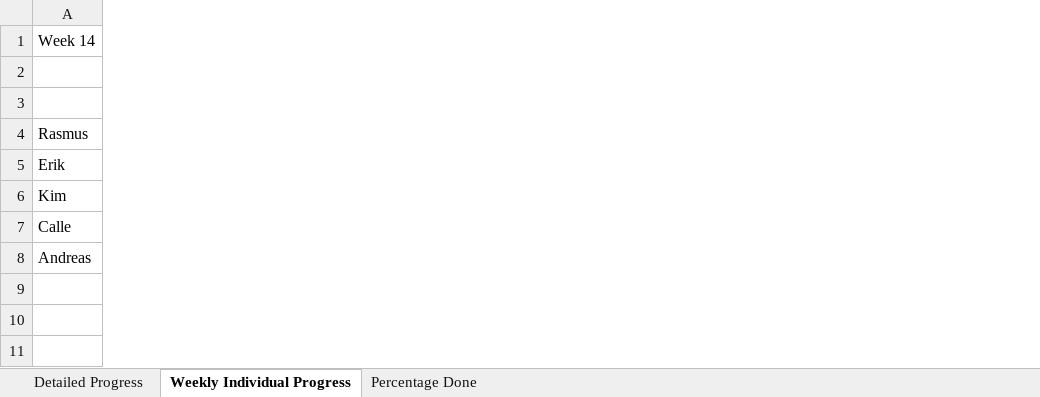
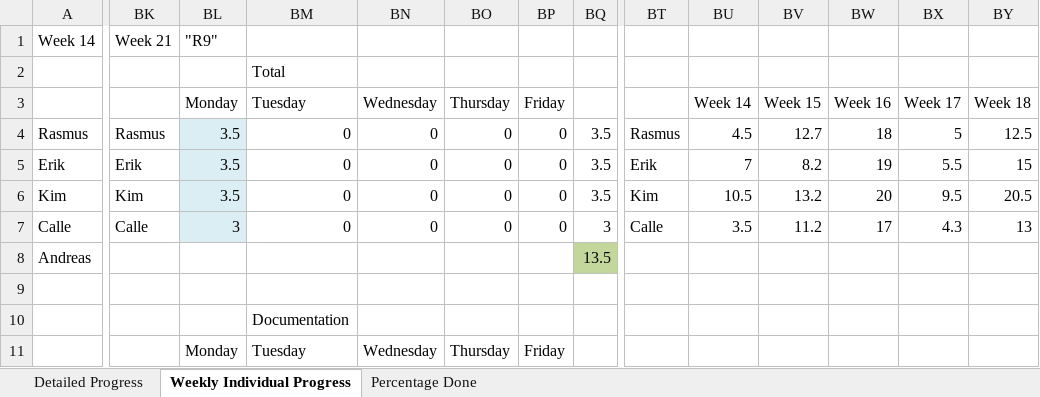
Before and after one commit to rasmustilljander/FOOT_Pacman, an Excel workbook: Reports/Time_Chart.xlsx, sheet Weekly Individual Progress, drawn as a sheet; only a part is shown, gaps mark what is left out; values as stored, in another font and other column widths than the file's, no borders; the diff covers the shown part only; the diff names each change by its address in the sheet, - before the commit and + after, or states it on an @@ line.

```diff
--- a/Reports/Time_Chart.xlsx (sheet Weekly Individual Progress)
+++ b/Reports/Time_Chart.xlsx (sheet Weekly Individual Progress)
+column BK, rows 1-7: Week 21 |  |  | Rasmus | Erik | Kim | Calle
+column BL, rows 1-11: "R9" |  | Monday | 3.5 | 3.5 | 3.5 | 3 |  |  |  | Monday
+column BM, rows 2-11: Total | Tuesday | 0 | 0 | 0 | 0 |  |  | Documentation | Tuesday
+column BN, rows 3-11: Wednesday | 0 | 0 | 0 | 0 |  |  |  | Wednesday
+column BO, rows 3-11: Thursday | 0 | 0 | 0 | 0 |  |  |  | Thursday
+column BP, rows 3-11: Friday | 0 | 0 | 0 | 0 |  |  |  | Friday
+column BQ, rows 4-8: 3.5 | 3.5 | 3.5 | 3 | 13.5
+column BT, rows 4-7: Rasmus | Erik | Kim | Calle
+column BU, rows 3-7: Week 14 | 4.5 | 7 | 10.5 | 3.5
+column BV, rows 3-7: Week 15 | 12.7 | 8.2 | 13.2 | 11.2
+column BW, rows 3-7: Week 16 | 18 | 19 | 20 | 17
+column BX, rows 3-7: Week 17 | 5 | 5.5 | 9.5 | 4.3
+column BY, rows 3-7: Week 18 | 12.5 | 15 | 20.5 | 13
```
Also changed, not shown: 8 added columns elsewhere in this sheet, sheet Detailed Progress, 3 other files.
